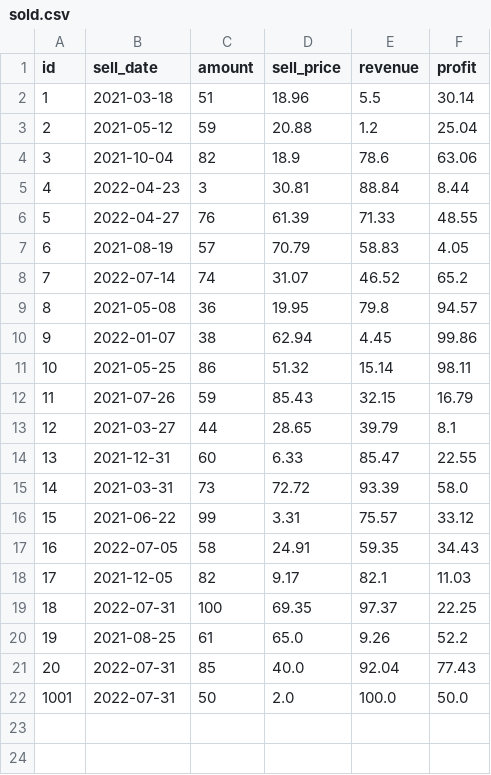
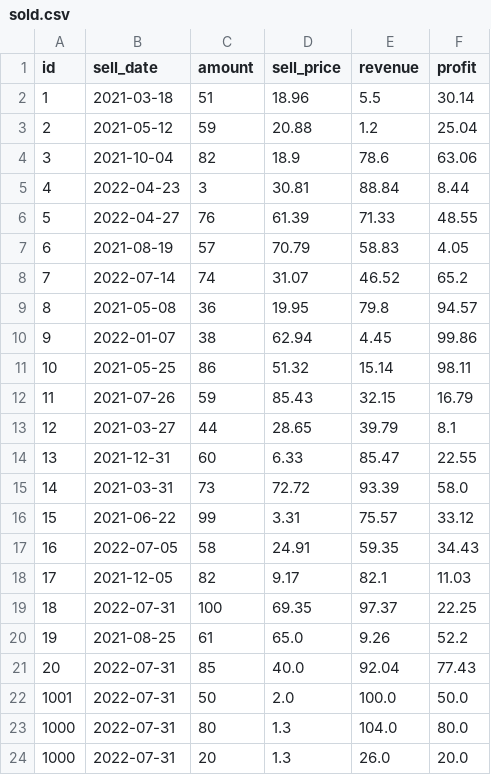
Before and after one commit to Chrisztiaan/Superpy, a CSV file: sold.csv, drawn as a sheet; the diff names each change by its address in the sheet, - before the commit and + after, or states it on an @@ line.

Commit message:
Change Amount Fix

```diff
--- a/sold.csv
+++ b/sold.csv
+row 23: 1000 | 2022-07-31 | 80 | 1.3 | 104.0 | 80.0
+row 24: 1000 | 2022-07-31 | 20 | 1.3 | 26.0 | 20.0
```
Also changed, not shown: bought.csv, 3 other files.
